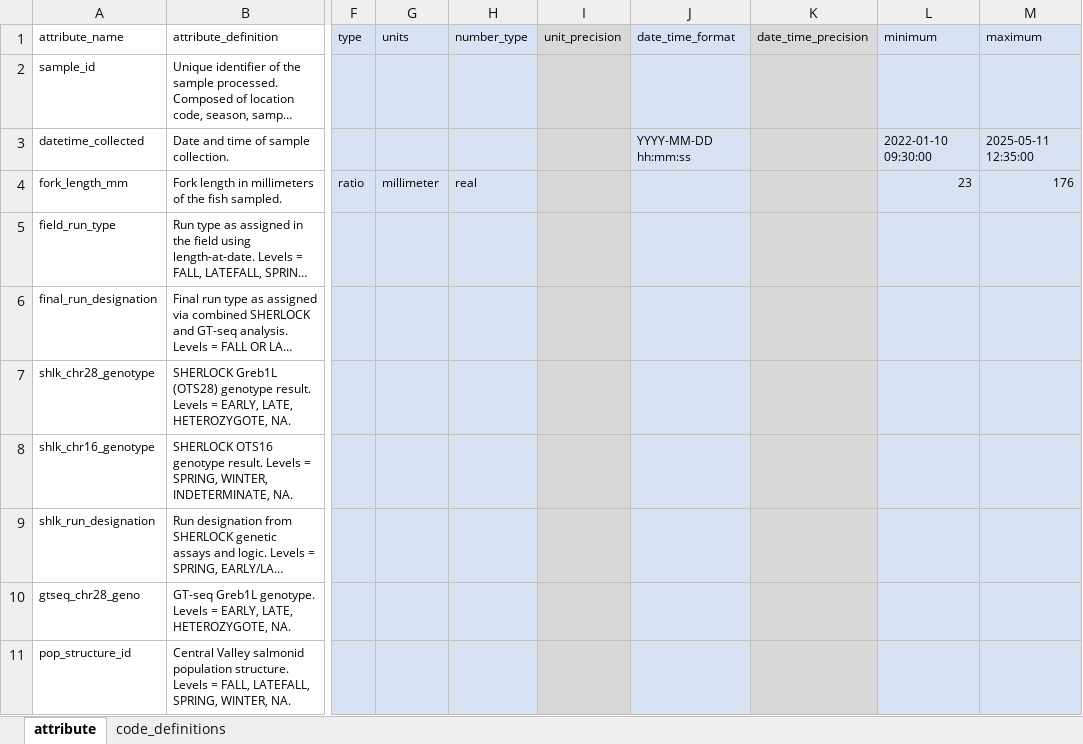
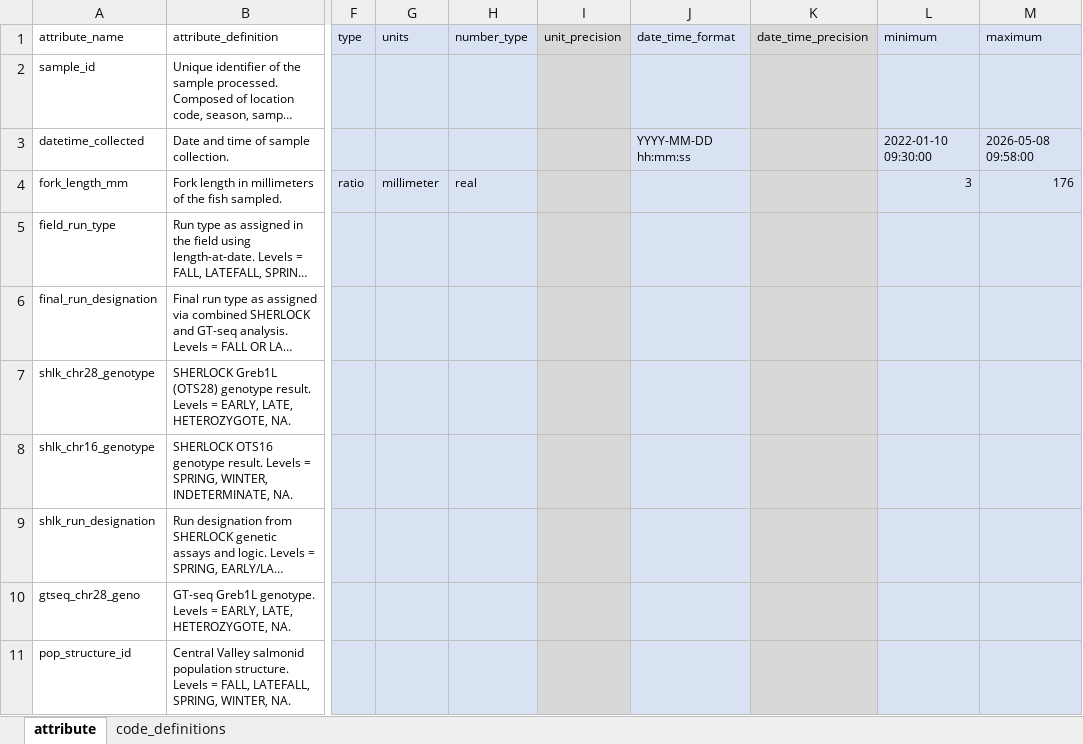
Before and after one commit to SRJPE/jpe-genetics-edi, an Excel workbook: create_xml_R/data-raw/metadata/genetic_identification_metadata.xlsx, sheet attribute, drawn as a sheet; only a part is shown, gaps mark what is left out; long unchanged cells end in …; values as stored, in another font and other column widths than the file's, no borders; the diff names each change by its address in the sheet, - before the commit and + after, or states it on an @@ line.

```diff
--- a/create_xml_R/data-raw/metadata/genetic_identification_metadata.xlsx (sheet attribute)
+++ b/create_xml_R/data-raw/metadata/genetic_identification_metadata.xlsx (sheet attribute)
-M3 (maximum): 2025-05-11 12:35:00
+M3 (maximum): 2026-05-08 09:58:00
-L4 (minimum): 23
+L4 (minimum): 3
```
Also changed, not shown: create_xml_R/data-raw/metadata/project_metadata.xlsx, 2 other files.
